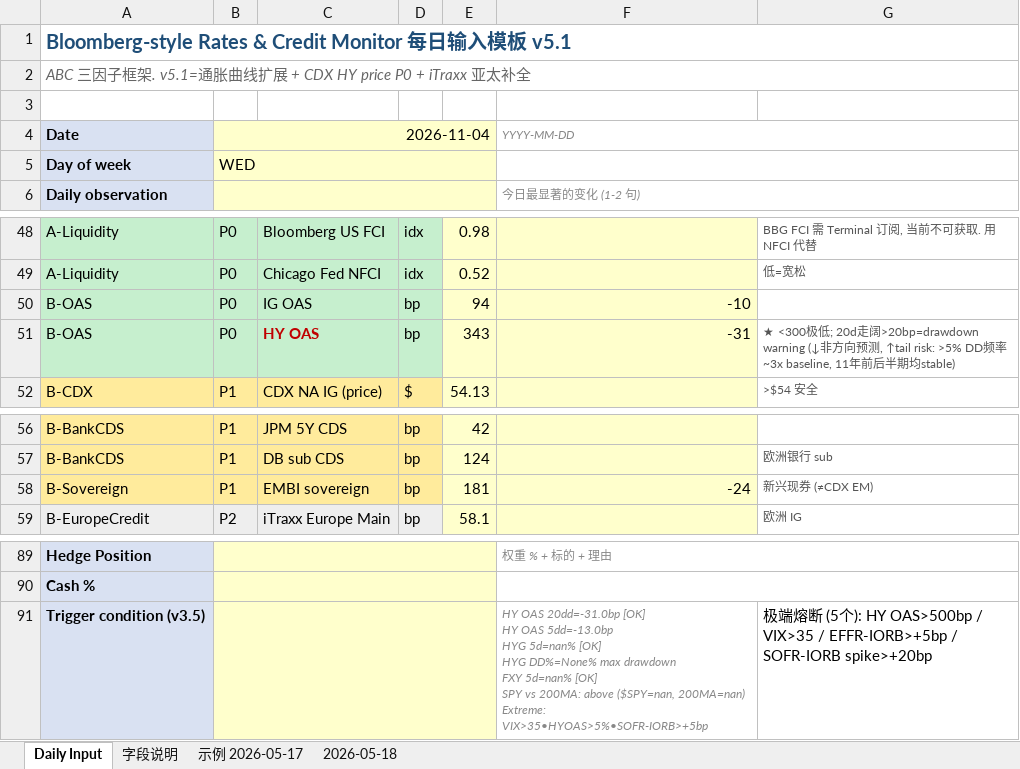
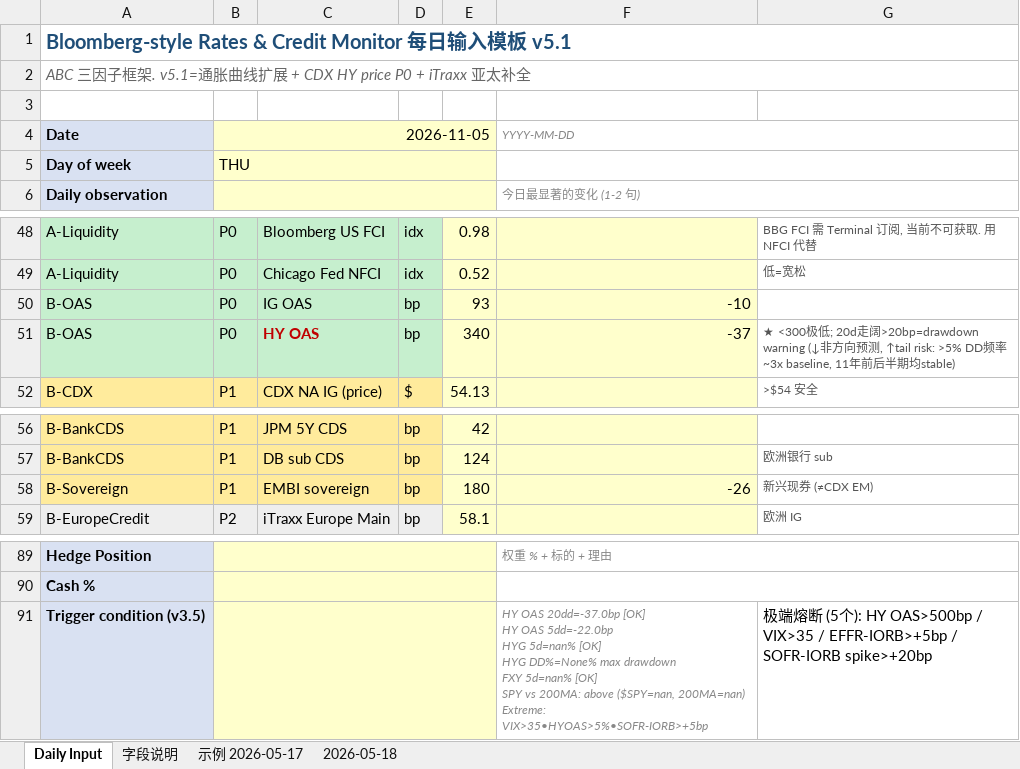
Before and after one commit to slowqqwin-beep/liquidity-monitor, an Excel workbook: template_cleaned_v2.xlsx, sheet Daily Input, drawn as a sheet; only a part is shown, gaps mark what is left out; values as stored, in another font and other column widths than the file's, no borders; ↵ is a line break in a cell; the diff covers the shown part only; the diff names each change by its address in the sheet, - before the commit and + after, or states it on an @@ line.

```diff
--- a/template_cleaned_v2.xlsx (sheet Daily Input)
+++ b/template_cleaned_v2.xlsx (sheet Daily Input)
-B4: 2026-11-04
+B4: 2026-11-05
-B5: WED
+B5: THU
-E50: 94
+E50: 93
-E51: 343
+E51: 340
-F51: -31
+F51: -37
-E58: 181
+E58: 180
-F58: -24
+F58: -26
-F91: HY OAS 20dd=-31.0bp [OK] ↵ HY OAS 5dd=-13.0bp ↵ HYG 5d=nan%…
+F91: HY OAS 20dd=-37.0bp [OK] ↵ HY OAS 5dd=-22.0bp ↵ HYG 5d=nan%…
```
Also changed, not shown: 19 edited cells elsewhere in this sheet, 5 other files.
